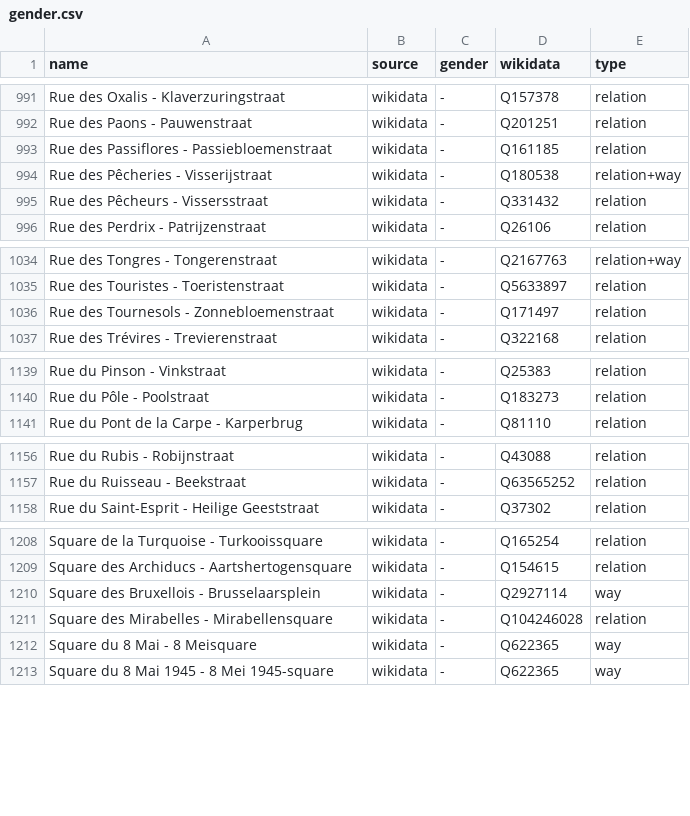
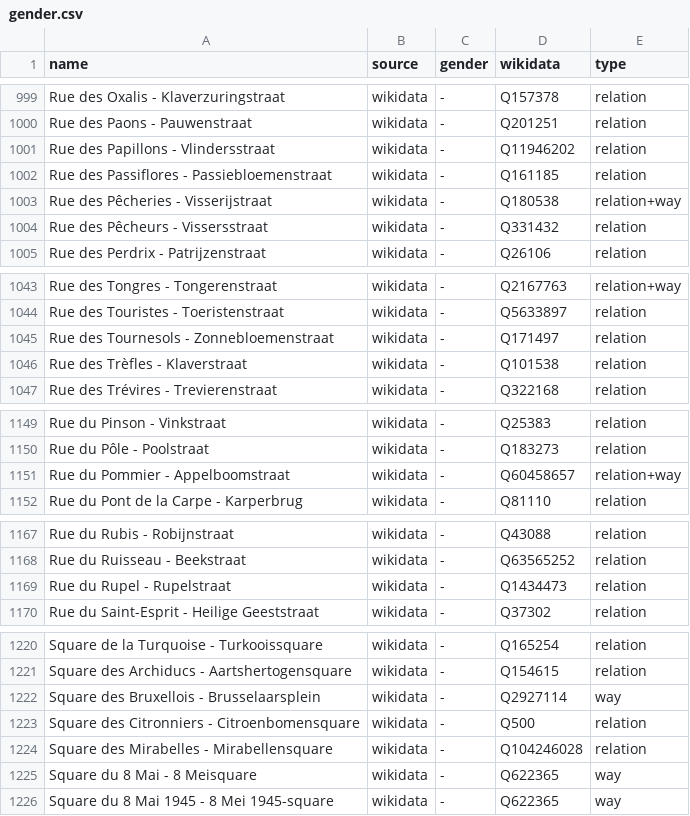
Before and after one commit to EqualStreetNames/equalstreetnames-brussels, a CSV file: data/gender.csv, drawn as a sheet; only a part is shown, gaps mark what is left out; the diff covers the shown part only; the diff names each change by its address in the sheet, - before the commit and + after, or states it on an @@ line.

```diff
--- a/data/gender.csv
+++ b/data/gender.csv
+row 1001: Rue des Papillons - Vlindersstraat | wikidata | - | Q11946202 | relation
+row 1046: Rue des Trèfles - Klaverstraat | wikidata | - | Q101538 | relation
+row 1151: Rue du Pommier - Appelboomstraat | wikidata | - | Q60458657 | relation+way
+row 1169: Rue du Rupel - Rupelstraat | wikidata | - | Q1434473 | relation
+row 1223: Square des Citronniers - Citroenbomensquare | wikidata | - | Q500 | relation
```
Also changed, not shown: 16 added rows, 3 removed rows and 6 edited cells elsewhere in this file, data/other.csv, 4 other files.
